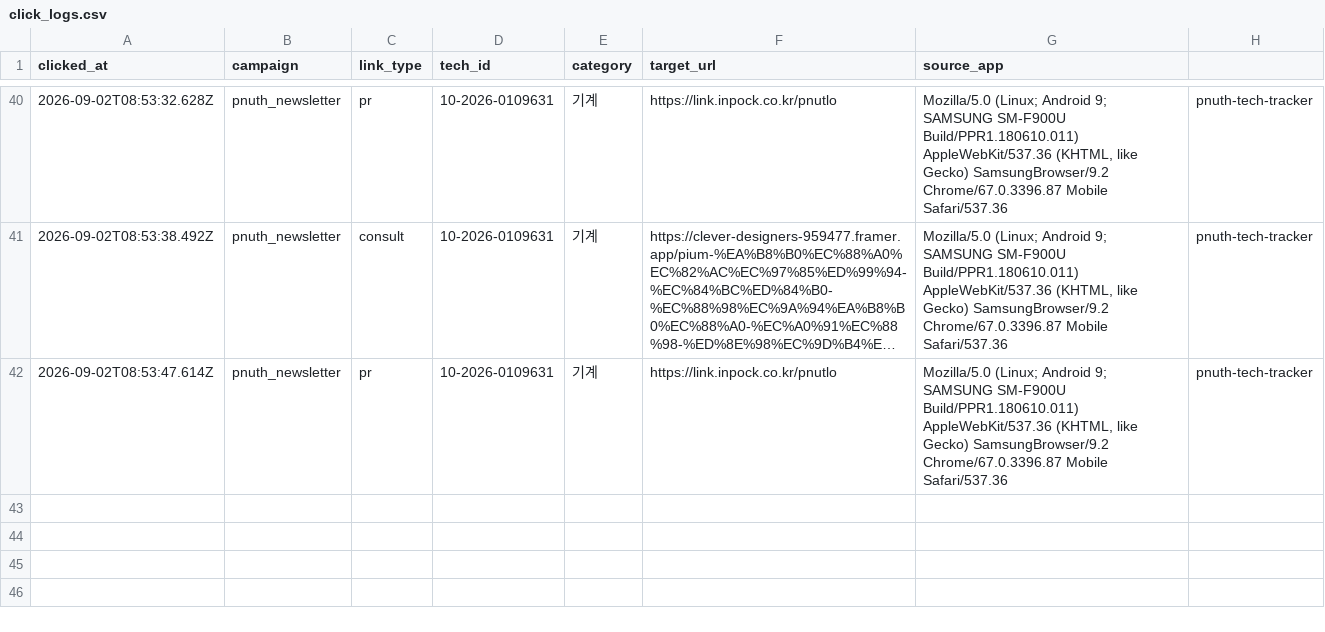
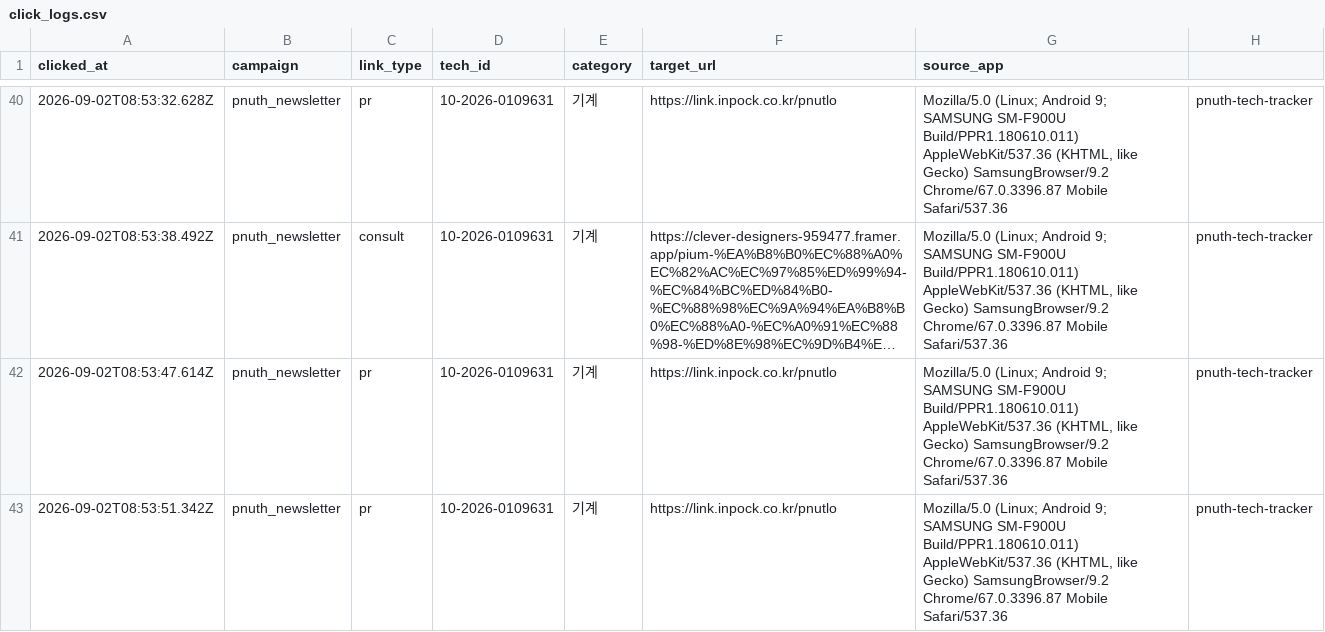
Before and after one commit to abcde75163-stack/TechLetters, a CSV file: logs/click_logs.csv, drawn as a sheet; only a part is shown, gaps mark what is left out; long unchanged cells end in …; the diff names each change by its address in the sheet, - before the commit and + after, or states it on an @@ line.

Commit message:
Append newsletter click log

```diff
--- a/logs/click_logs.csv
+++ b/logs/click_logs.csv
+row 43: 2026-09-02T08:53:51.342Z | pnuth_newsletter | pr | 10-2026-0109631 | 기계 | https://link.inpock.co.kr/pnutlo | Mozilla/5.0 (Linux; Android 9; SAMSUNG SM-F900U Build/PPR1.180610.011) AppleWebKit/537.36 (KHTML, like Gecko) SamsungBrowser/9.2 Chrome/67.0.3396.87 Mobile Safari/537.36 | pnuth-tech-tracker
```
